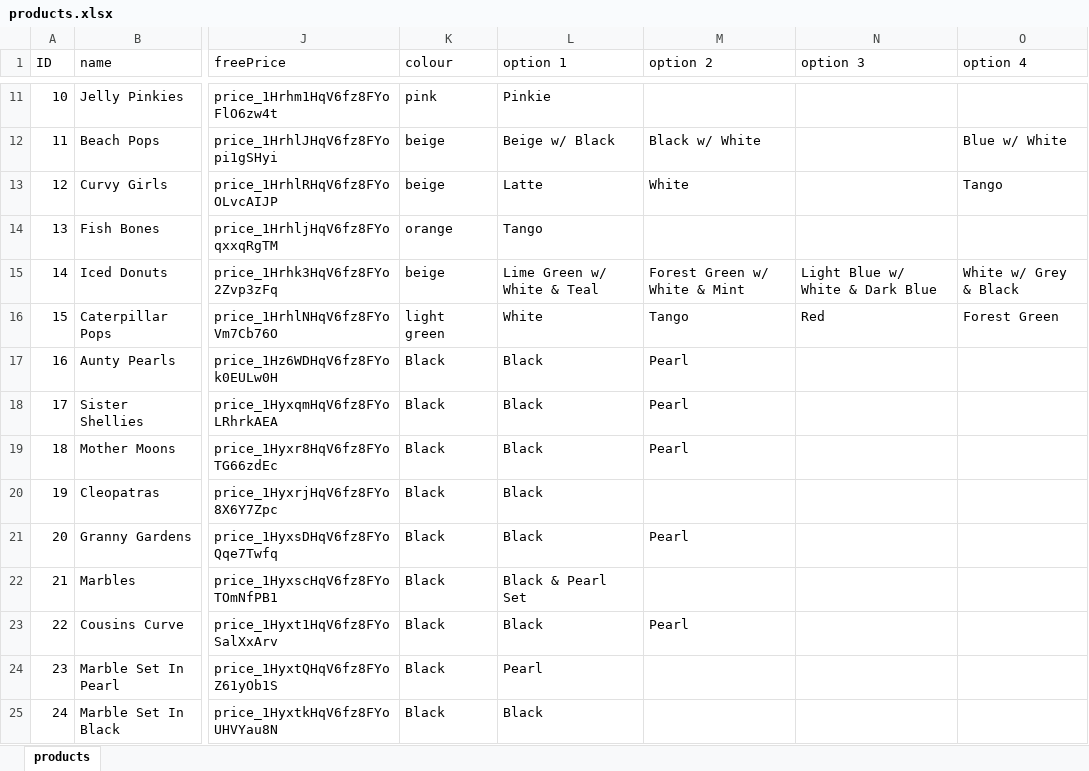
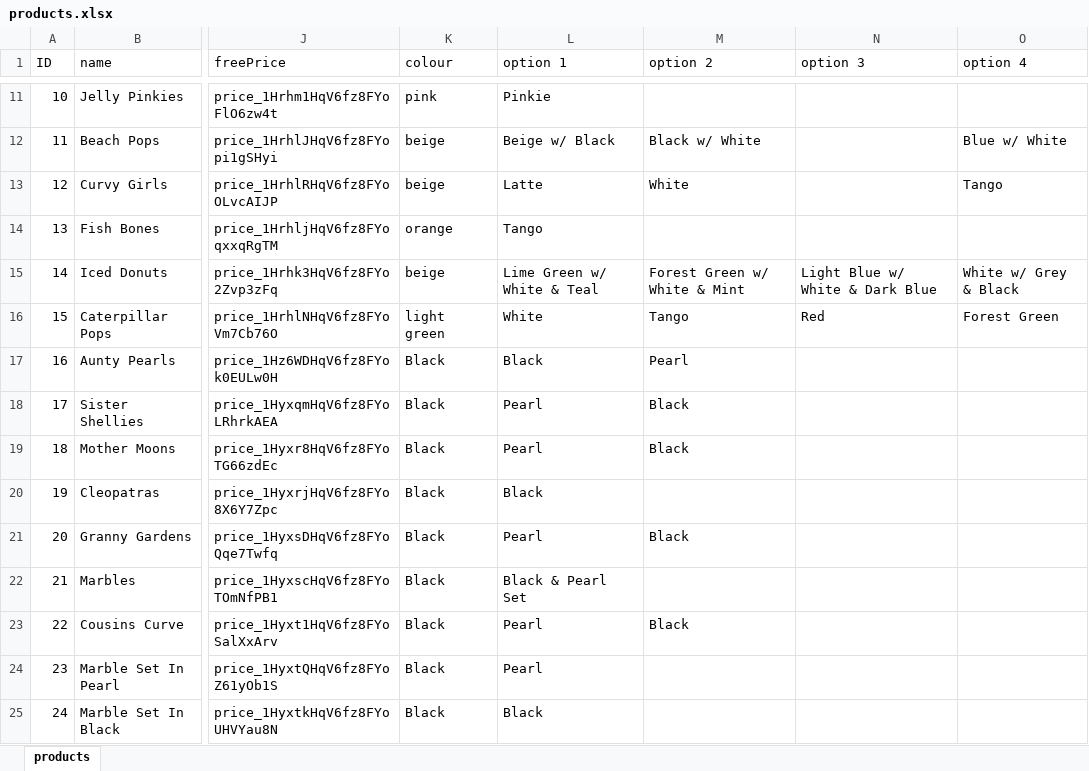
Before and after one commit to milanvn98/madebyb, an Excel workbook: admin/products.xlsx, sheet products, drawn as a sheet; only a part is shown, gaps mark what is left out; values as stored, in another font and other column widths than the file's, no borders; the diff names each change by its address in the sheet, - before the commit and + after, or states it on an @@ line.

```diff
--- a/admin/products.xlsx (sheet products)
+++ b/admin/products.xlsx (sheet products)
-L18:L19 (option 1): Black
+L18:L19 (option 1): Pearl
-M18:M19 (option 2): Pearl
+M18:M19 (option 2): Black
-L21 (option 1): Black
+L21 (option 1): Pearl
-M21 (option 2): Pearl
+M21 (option 2): Black
-L23 (option 1): Black
+L23 (option 1): Pearl
-M23 (option 2): Pearl
+M23 (option 2): Black
```
Also changed, not shown: 5 other files.
